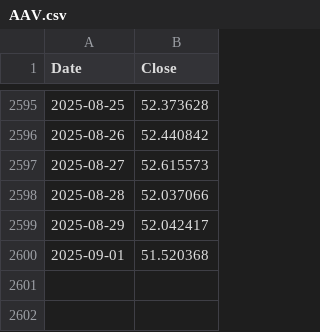
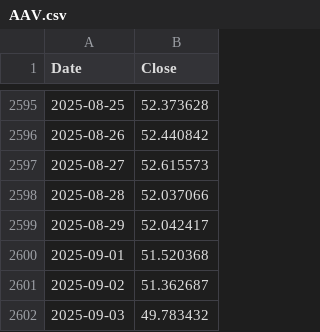
Before and after one commit to yahonal/fon-fiyat-verisi, a CSV file: html_yayin/AAV.csv, drawn as a sheet; only a part is shown, gaps mark what is left out; the diff names each change by its address in the sheet, - before the commit and + after, or states it on an @@ line.

```diff
--- a/html_yayin/AAV.csv
+++ b/html_yayin/AAV.csv
+row 2601: 2025-09-02 | 51.362687
+row 2602: 2025-09-03 | 49.783432
```
Also changed, not shown: html_yayin/AN1.csv, html_yayin/MJK.csv, 41 other files.
